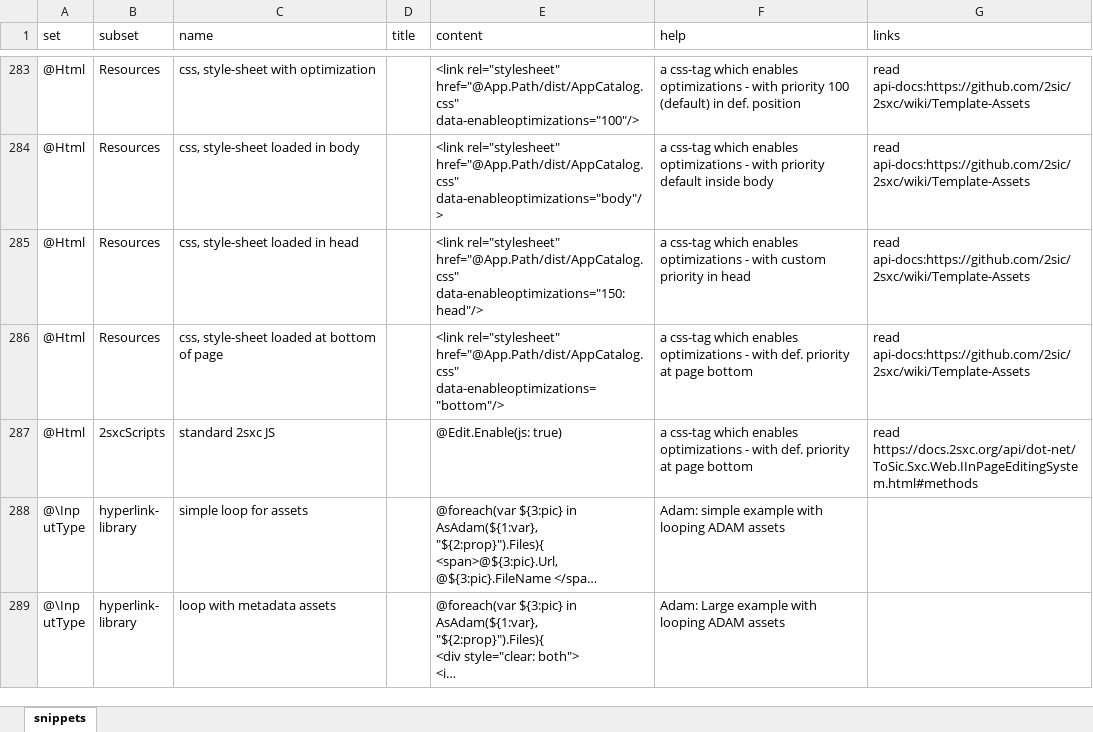
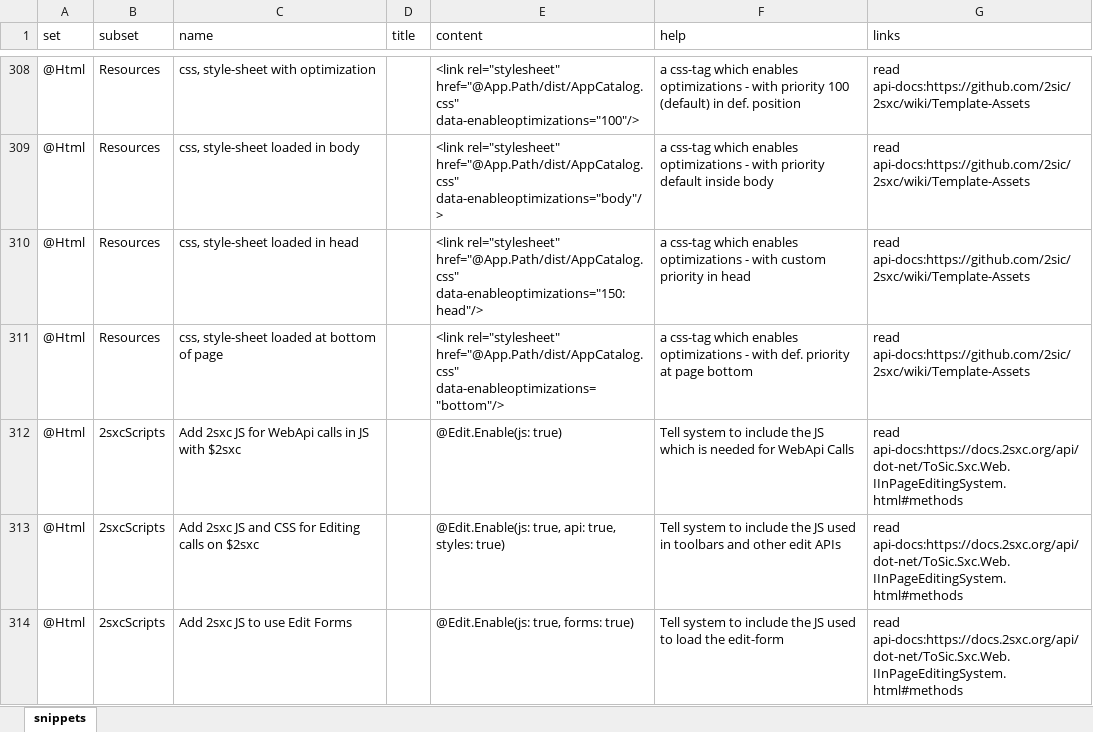
Before and after one commit to 2sic/2sxc-ui, an Excel workbook: src/sxc-develop/source-editor/snippets.xlsx, sheet snippets, drawn as a sheet; only a part is shown, gaps mark what is left out; the shorter side is filled out with more unchanged rows; long unchanged cells end in …; values as stored, in another font and other column widths than the file's, no borders; table styles not drawn; addresses are those after the commit; the diff covers the shown part only; the diff names each change by its address in the sheet, - before the commit and + after, or states it on an @@ line.

Commit message:
update snippets and fix help links

```diff
--- a/src/sxc-develop/source-editor/snippets.xlsx (sheet snippets)
+++ b/src/sxc-develop/source-editor/snippets.xlsx (sheet snippets)
-C312 (name): standard 2sxc JS
+C312 (name): Add 2sxc JS for WebApi calls in JS with $2sxc
-F312 (help): a css-tag which enables optimizations - with def. priority at page bottom
+F312 (help): Tell system to include the JS which is needed for WebApi Calls
-G312 (links): read https://docs.2sxc.org/api/dot-net/ToSic.Sxc.Web.IInPageEditingSystem.html#methods
+G312 (links): read api-docs:https://docs.2sxc.org/api/dot-net/ToSic.Sxc.Web.IInPageEditingSystem.html#methods
+row 313: @Html | 2sxcScripts | Add 2sxc JS and CSS for Editing calls on $2sxc |  | @Edit.Enable(js: true, api: true, styles: true) | Tell system to include the JS used in toolbars and other edit APIs | read api-docs:https://docs.2sxc.org/api/dot-net/ToSic.Sxc.Web.IInPageEditingSystem.html#methods
+row 314: @Html | 2sxcScripts | Add 2sxc JS to use Edit Forms |  | @Edit.Enable(js: true, forms: true) | Tell system to include the JS used to load the edit-form | read api-docs:https://docs.2sxc.org/api/dot-net/ToSic.Sxc.Web.IInPageEditingSystem.html#methods
```
Also changed, not shown: 27 added rows, 36 edited cells and cell formats elsewhere in this sheet, 5 other files.
